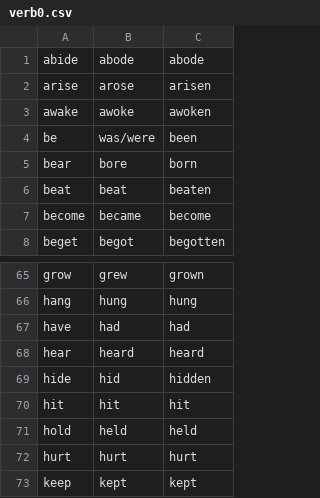
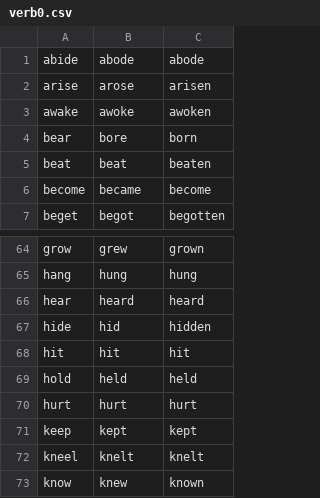
Before and after one commit to heuristicmoklet/Tenses-Detector, a CSV file: app/src/main/res/raw/verb0.csv, drawn as a sheet; only a part is shown, gaps mark what is left out; the shorter side is filled out with more unchanged rows; the diff names each change by its address in the sheet, - before the commit and + after, or states it on an @@ line.

```diff
--- a/app/src/main/res/raw/verb0.csv
+++ b/app/src/main/res/raw/verb0.csv
-row 4: be | was/were | been
-row 67: have | had | had
```
Also changed, not shown: 1 other file.
